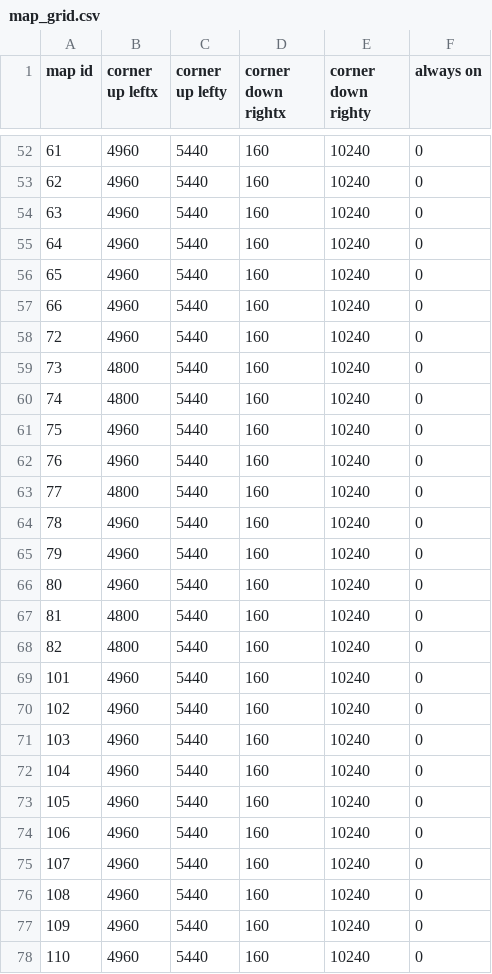
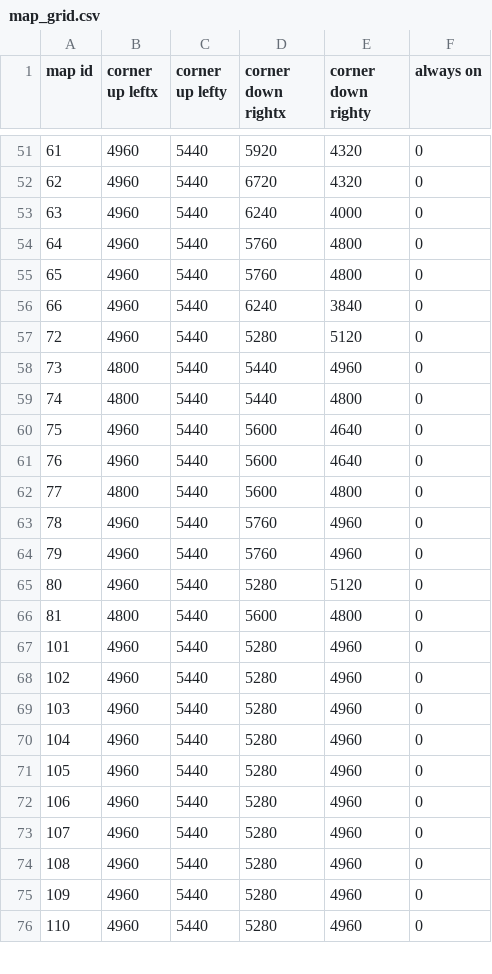
Before and after one commit to DrakiaXYZ/osrose-droprev, a CSV file: Binary/data/map_grid.csv, drawn as a sheet; only a part is shown, gaps mark what is left out; the diff covers the shown part only.

```diff
--- a/Binary/data/map_grid.csv
+++ b/Binary/data/map_grid.csv
@@ -52,27 +51,26 @@ map id,corner up leftx,corner up lefty,corner down rightx,corner down righty,alw
-61,4960,5440,160,10240,0
-62,4960,5440,160,10240,0
-63,4960,5440,160,10240,0
-64,4960,5440,160,10240,0
-65,4960,5440,160,10240,0
-66,4960,5440,160,10240,0
-72,4960,5440,160,10240,0
-73,4800,5440,160,10240,0
-74,4800,5440,160,10240,0
-75,4960,5440,160,10240,0
-76,4960,5440,160,10240,0
-77,4800,5440,160,10240,0
-78,4960,5440,160,10240,0
-79,4960,5440,160,10240,0
-80,4960,5440,160,10240,0
-81,4800,5440,160,10240,0
-82,4800,5440,160,10240,0
-101,4960,5440,160,10240,0
-102,4960,5440,160,10240,0
-103,4960,5440,160,10240,0
-104,4960,5440,160,10240,0
-105,4960,5440,160,10240,0
-106,4960,5440,160,10240,0
-107,4960,5440,160,10240,0
-108,4960,5440,160,10240,0
-109,4960,5440,160,10240,0
-110,4960,5440,160,10240,0
+61,4960,5440,5920,4320,0
+62,4960,5440,6720,4320,0
+63,4960,5440,6240,4000,0
+64,4960,5440,5760,4800,0
+65,4960,5440,5760,4800,0
+66,4960,5440,6240,3840,0
+72,4960,5440,5280,5120,0
+73,4800,5440,5440,4960,0
+74,4800,5440,5440,4800,0
+75,4960,5440,5600,4640,0
+76,4960,5440,5600,4640,0
+77,4800,5440,5600,4800,0
+78,4960,5440,5760,4960,0
+79,4960,5440,5760,4960,0
+80,4960,5440,5280,5120,0
+81,4800,5440,5600,4800,0
+101,4960,5440,5280,4960,0
+102,4960,5440,5280,4960,0
+103,4960,5440,5280,4960,0
+104,4960,5440,5280,4960,0
+105,4960,5440,5280,4960,0
+106,4960,5440,5280,4960,0
+107,4960,5440,5280,4960,0
+108,4960,5440,5280,4960,0
+109,4960,5440,5280,4960,0
+110,4960,5440,5280,4960,0
```
Also changed, not shown: 1 removed row and 126 edited cells elsewhere in this file, 3 other files.
